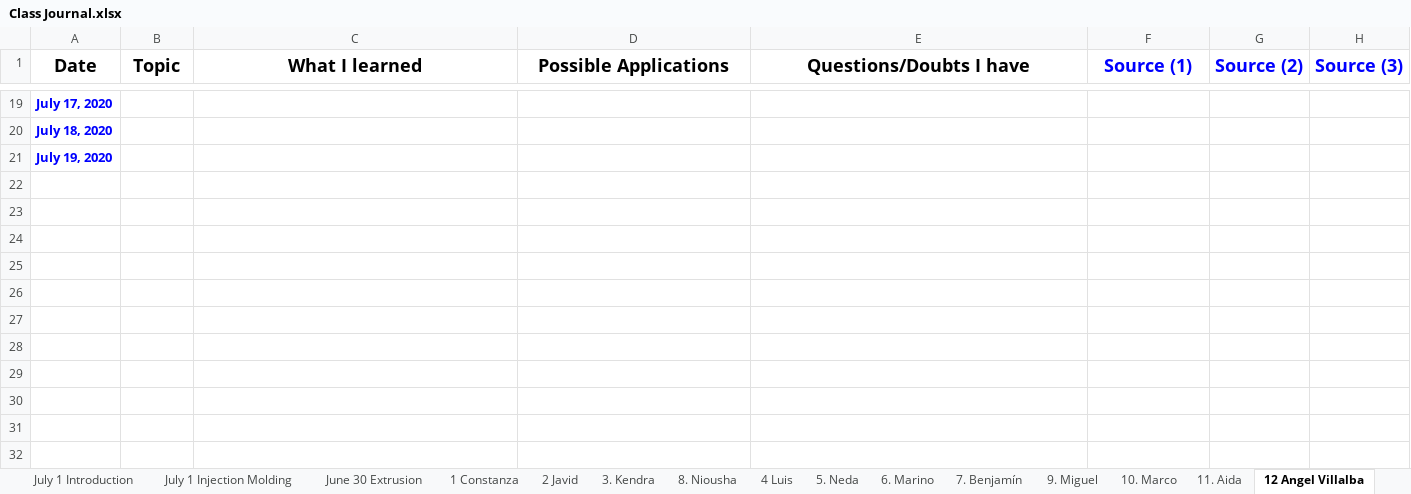
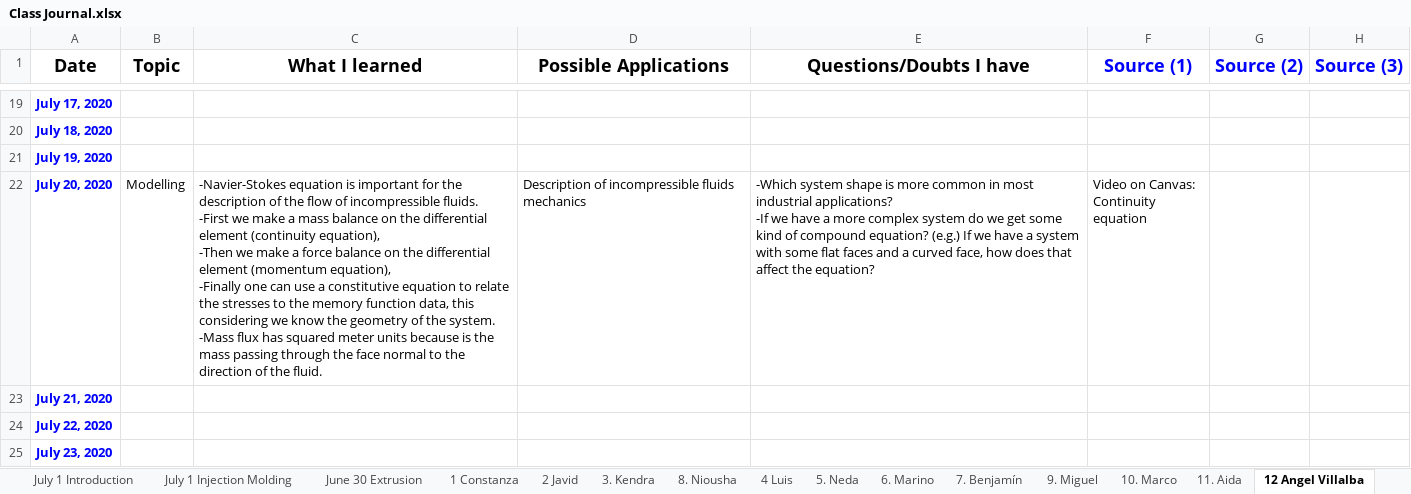
Before and after one commit to KiraSensei13/MNT_ITESM_courses, an Excel workbook: 3a.1.PlasticsAndCompositesEngineering/Class Journal.xlsx, sheet 12 Angel Villalba, drawn as a sheet; only a part is shown, gaps mark what is left out; values as stored, in another font and other column widths than the file's, no borders; charts and pictures not drawn; ↵ is a line break in a cell; the diff names each change by its address in the sheet, - before the commit and + after, or states it on an @@ line.

```diff
--- a/3a.1.PlasticsAndCompositesEngineering/Class Journal.xlsx (sheet 12 Angel Villalba)
+++ b/3a.1.PlasticsAndCompositesEngineering/Class Journal.xlsx (sheet 12 Angel Villalba)
+row 22: July 20, 2020 | Modelling | -Navier-Stokes equation is important for the description of the flow of incompressible fluids. ↵ -First we make a mass balance on the differential element (continuity equation), ↵ -Then we make a force balance on the differential element (momentum equation), ↵ -Finally one can use a constitutive equation to relate the stresses to the memory function data, this considering we know the geometry of the system. ↵ -Mass flux has squared meter units because is the mass passing through the face normal to the direction of the fluid. | Description of incompressible fluids mechanics | -Which system shape is more common in most industrial applications? ↵ -If we have a more complex system do we get some kind of compound equation? (e.g.) If we have a system with some flat faces and a curved face, how does that affect the equation? | Video on Canvas: ↵ Continuity equation
+row 23: July 21, 2020
+row 24: July 22, 2020
+row 25: July 23, 2020
```
Also changed, not shown: sheet 21 Juan, sheet 2 Javid, sheet 20 Bryan, sheet 15. Julio Cao, sheet 19 Jonathan Rafael Núñez, sheet 17. Osamu, 6 more sheets, other sheet tabs, charts or pictures, 11 other files.
